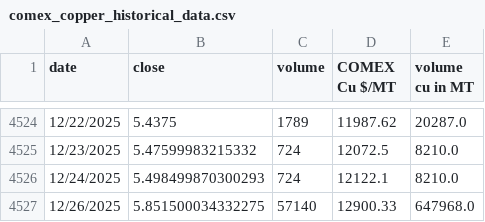
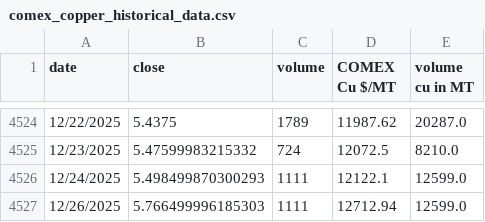
Before and after one commit to rahulmohamw/COMEX_scrap_v1, a CSV file: comex_copper_historical_data.csv, drawn as a sheet; only a part is shown, gaps mark what is left out.

```diff
--- a/comex_copper_historical_data.csv
+++ b/comex_copper_historical_data.csv
@@ -4525,3 +4525,3 @@ date,close,volume,COMEX Cu $/MT,volume cu in MT
 12/23/2025,5.47599983215332,724,12072.5,8210.0
-12/24/2025,5.498499870300293,724,12122.1,8210.0
-12/26/2025,5.851500034332275,57140,12900.33,647968.0
+12/24/2025,5.498499870300293,1111,12122.1,12599.0
+12/26/2025,5.766499996185303,1111,12712.94,12599.0
```
